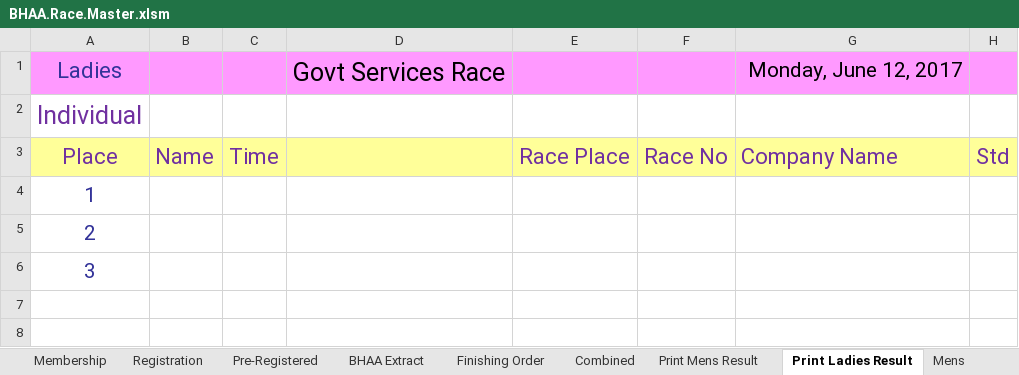
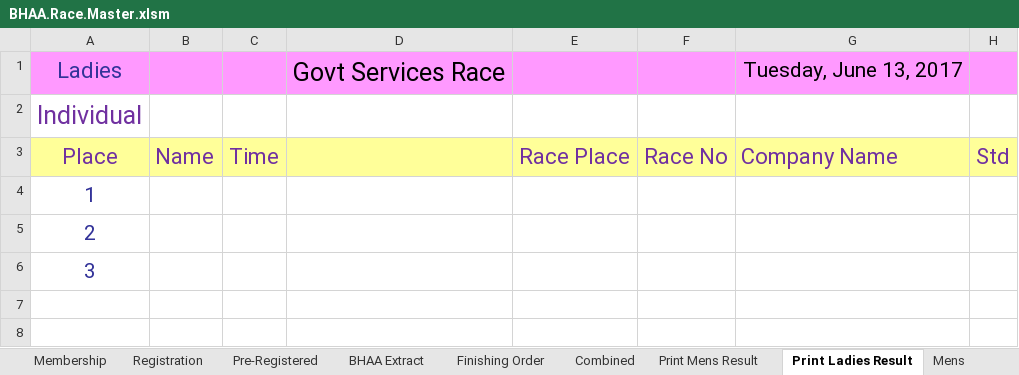
Before and after one commit to emeraldjava/bhaa-racemaster, an Excel workbook: BHAA.Race.Master.xlsm, sheet Print Ladies Result, drawn as a sheet; only a part is shown; values as stored, in another font and other column widths than the file's, no borders; the diff names each change by its address in the sheet, - before the commit and + after, or states it on an @@ line.

```diff
--- a/BHAA.Race.Master.xlsm (sheet Print Ladies Result)
+++ b/BHAA.Race.Master.xlsm (sheet Print Ladies Result)
-G1: Monday, June 12, 2017
+G1: Tuesday, June 13, 2017
```
Also changed, not shown: sheet Dates, sheet Membership, sheet New Mens Result, sheet Print Mens Result, charts or pictures.
